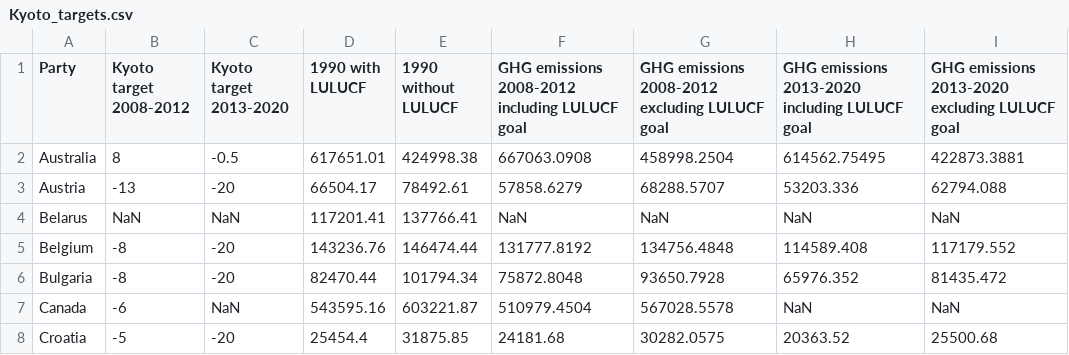
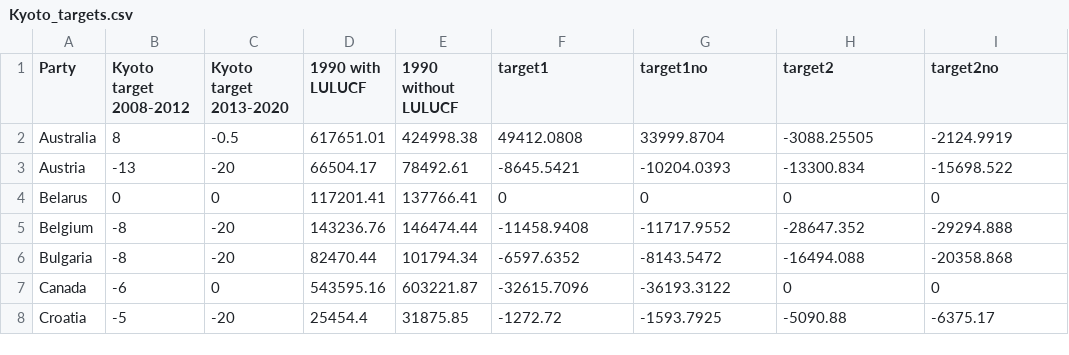
Before and after one commit to com-480-data-visualization/data-visualization-project-2021-dfl, a CSV file: src/data/Kyoto_targets.csv, drawn as a sheet; only a part is shown; the diff covers the shown part only.

Commit message:
adding countries without targets

```diff
--- a/src/data/Kyoto_targets.csv
+++ b/src/data/Kyoto_targets.csv
@@ -1,8 +1,8 @@
-Party,Kyoto target 2008-2012,Kyoto target 2013-2020,1990 with LULUCF,1990 without LULUCF,GHG emissions 2008-2012 including LULUCF goal,GHG emissions 2008-2012 excluding LULUCF goal,GHG emissions 2013-2020 including LULUCF goal,GHG emissions 2013-2020 excluding LULUCF goal
-Australia,8,-0.5,617651.01,424998.38,667063.0908,458998.2504,614562.75495,422873.3881
-Austria,-13,-20,66504.17,78492.61,57858.6279,68288.5707,53203.336,62794.088
-Belarus,NaN,NaN,117201.41,137766.41,NaN,NaN,NaN,NaN
-Belgium,-8,-20,143236.76,146474.44,131777.8192,134756.4848,114589.408,117179.552
-Bulgaria,-8,-20,82470.44,101794.34,75872.8048,93650.7928,65976.352,81435.472
-Canada,-6,NaN,543595.16,603221.87,510979.4504,567028.5578,NaN,NaN
-Croatia,-5,-20,25454.4,31875.85,24181.68,30282.0575,20363.52,25500.68
+Party,Kyoto target 2008-2012,Kyoto target 2013-2020,1990 with LULUCF,1990 without LULUCF,target1,target1no,target2,target2no
+Australia,8,-0.5,617651.01,424998.38,49412.0808,33999.8704,-3088.25505,-2124.9919
+Austria,-13,-20,66504.17,78492.61,-8645.5421,-10204.0393,-13300.834,-15698.522
+Belarus,0,0,117201.41,137766.41,0,0,0,0
+Belgium,-8,-20,143236.76,146474.44,-11458.9408,-11717.9552,-28647.352,-29294.888
+Bulgaria,-8,-20,82470.44,101794.34,-6597.6352,-8143.5472,-16494.088,-20358.868
+Canada,-6,0,543595.16,603221.87,-32615.7096,-36193.3122,0,0
+Croatia,-5,-20,25454.4,31875.85,-1272.72,-1593.7925,-5090.88,-6375.17
```
Also changed, not shown: 162 edited cells elsewhere in this file, 12 other files.
